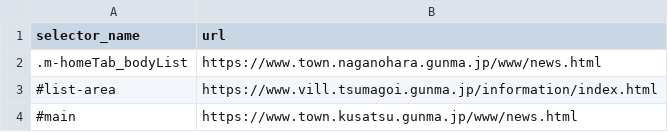
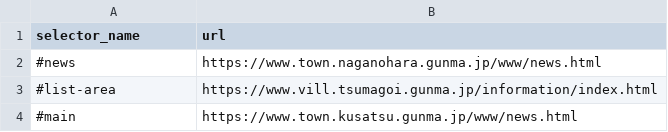
Before and after one commit to SotaSato-stst/git_sotasato_back, a CSV file: scraping/master_data/urls-1.csv, drawn as a sheet; only a part is shown.

```diff
--- a/scraping/master_data/urls-1.csv
+++ b/scraping/master_data/urls-1.csv
@@ -1,3 +1,3 @@
 selector_name,url
-.m-homeTab_bodyList,"https://www.town.naganohara.gunma.jp/www/news.html"
+#news,"https://www.town.naganohara.gunma.jp/www/news.html"
 #list-area,"https://www.vill.tsumagoi.gunma.jp/information/index.html"
```
Also changed, not shown: 2 other files.
